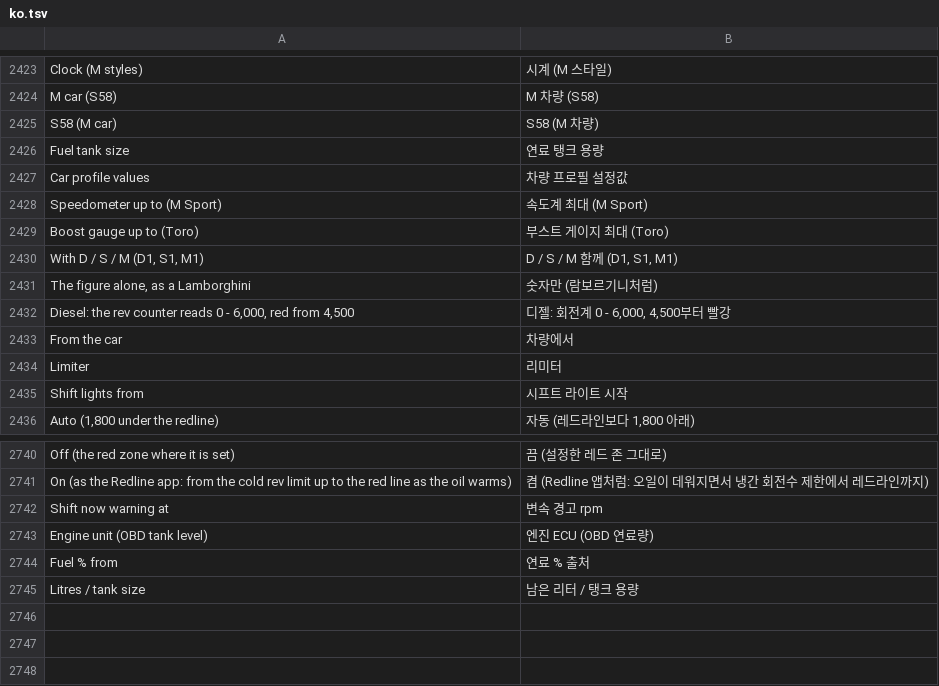
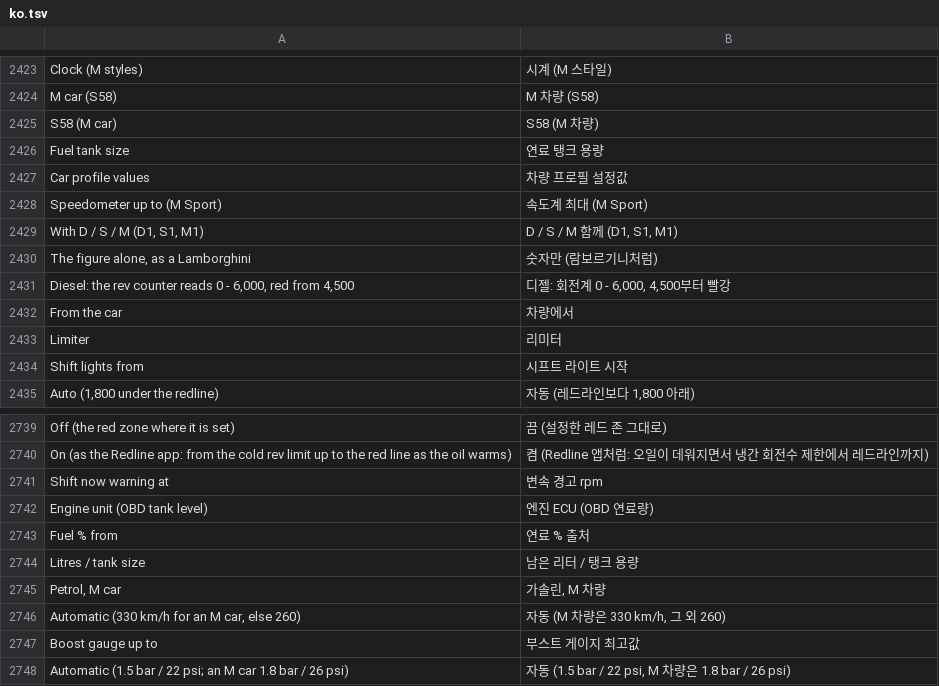
Before and after one commit to akakingj/myapp-cluster-high, a TSV file: kit/runtime/locales/ko.tsv, drawn as a sheet; only a part is shown, gaps mark what is left out; removed rows and columns are numbered as before the commit, all else as after; the diff names each change by its address in the sheet, - before the commit and + after, or states it on an @@ line.

```diff
--- a/kit/runtime/locales/ko.tsv
+++ b/kit/runtime/locales/ko.tsv
-row 2429: Boost gauge up to (Toro) | 부스트 게이지 최대 (Toro)
+row 2745: Petrol, M car | 가솔린, M 차량
+row 2746: Automatic (330 km/h for an M car, else 260) | 자동 (M 차량은 330 km/h, 그 외 260)
+row 2747: Boost gauge up to | 부스트 게이지 최고값
+row 2748: Automatic (1.5 bar / 22 psi; an M car 1.8 bar / 26 psi) | 자동 (1.5 bar / 22 psi, M 차량은 1.8 bar / 26 psi)
```
Also changed, not shown: 22 other files.
